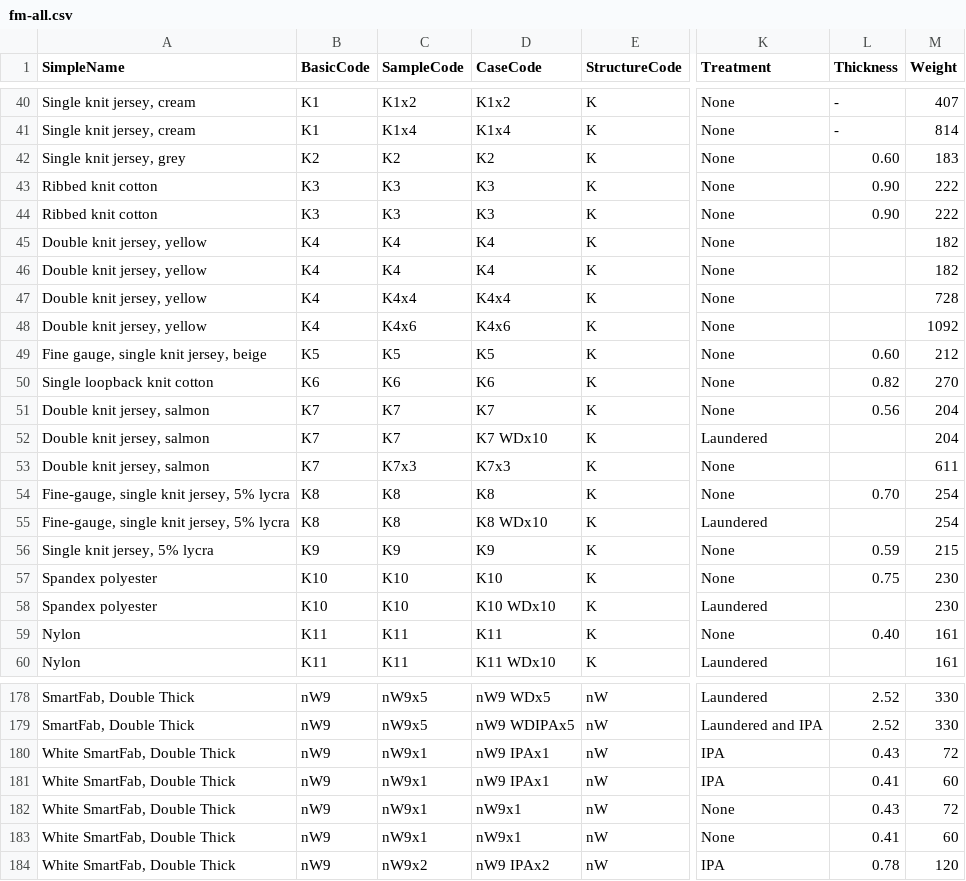
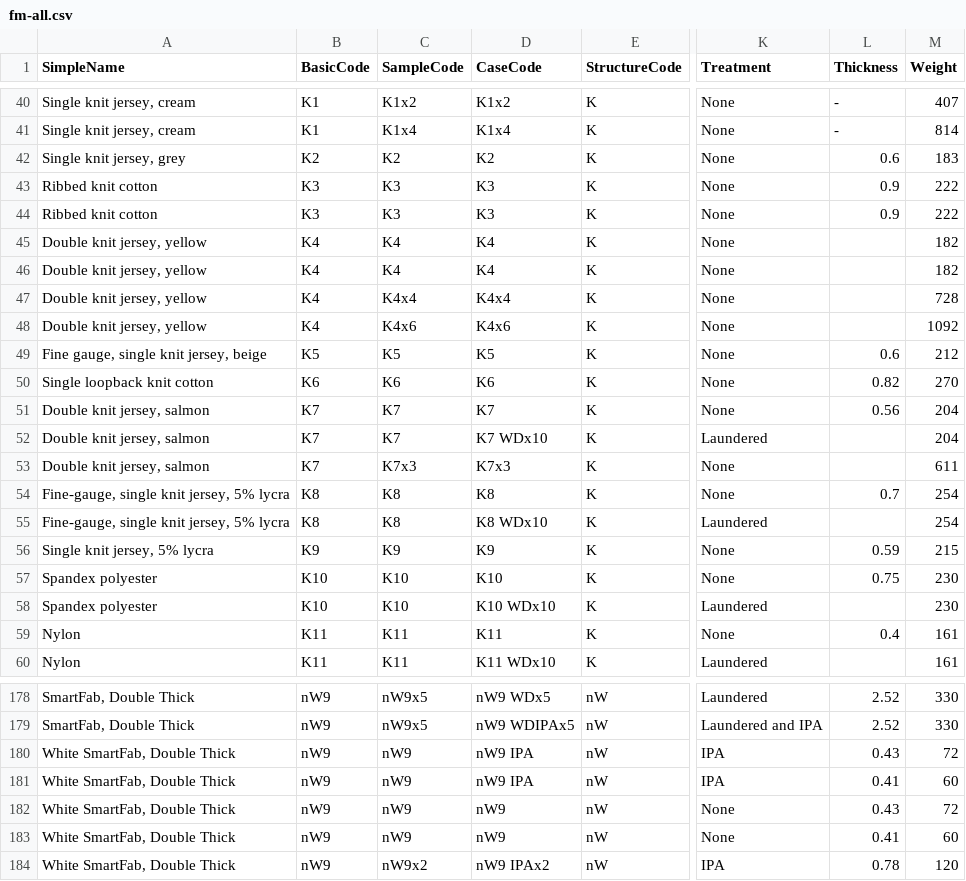
Before and after one commit to tsipkens/fmviz, a CSV file: data/fm-all.csv, drawn as a sheet; only a part is shown, gaps mark what is left out; the diff covers the shown part only; the diff names each change by its address in the sheet, - before the commit and + after, or states it on an @@ line.

```diff
--- a/data/fm-all.csv
+++ b/data/fm-all.csv
-L42 (Thickness): 0.60
+L42 (Thickness): 0.6
-L43:L44 (Thickness): 0.90
+L43:L44 (Thickness): 0.9
-L49 (Thickness): 0.60
+L49 (Thickness): 0.6
-L54 (Thickness): 0.70
+L54 (Thickness): 0.7
-L59 (Thickness): 0.40
+L59 (Thickness): 0.4
-C180:C183 (SampleCode): nW9x1
+C180:C183 (SampleCode): nW9
-D180:D181 (CaseCode): nW9 IPAx1
+D180:D181 (CaseCode): nW9 IPA
-D182:D183 (CaseCode): nW9x1
+D182:D183 (CaseCode): nW9
```
Also changed, not shown: 25 edited cells elsewhere in this file, data/fm.csv, 1 other file.
